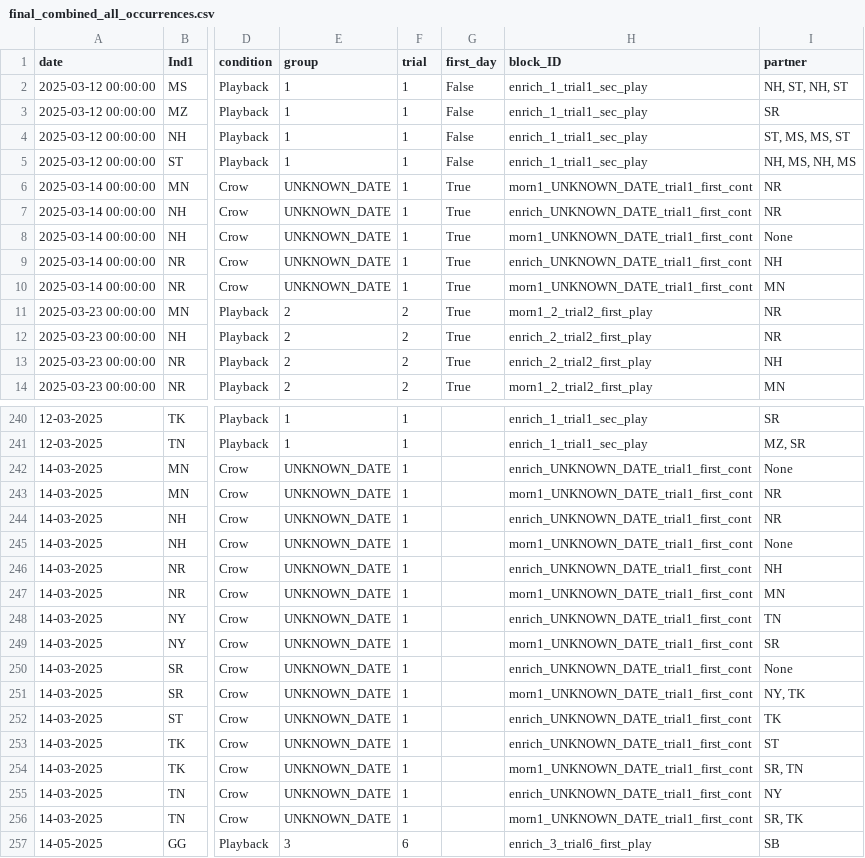
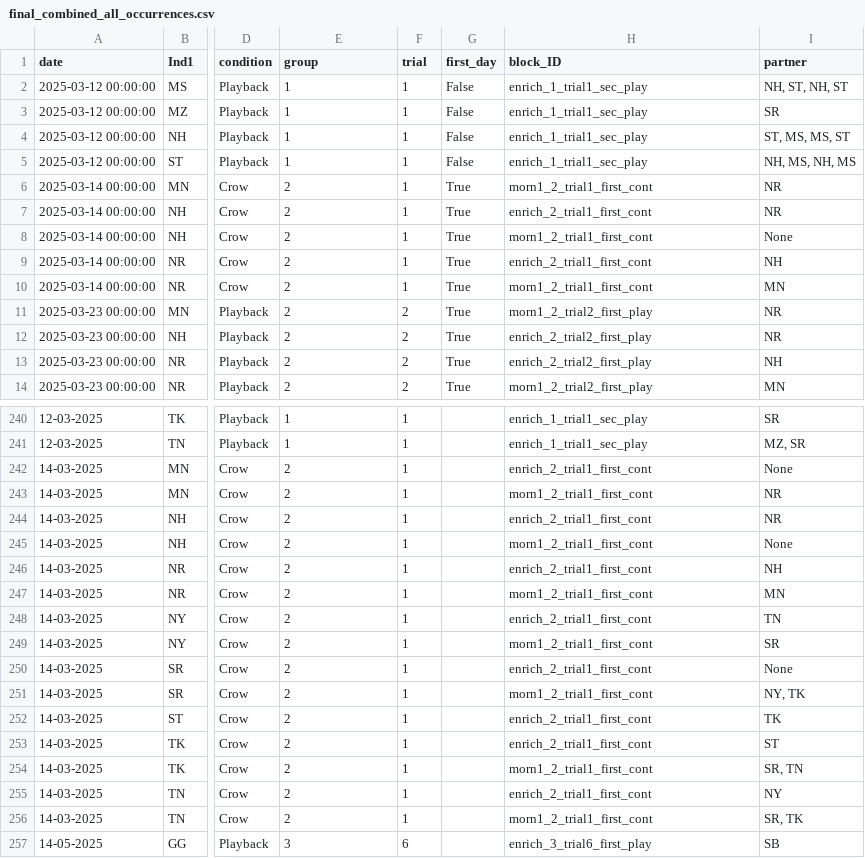
Before and after one commit to N1g0/playback_script, a CSV file: Output/final_combined_all_occurrences.csv, drawn as a sheet; only a part is shown, gaps mark what is left out; the diff covers the shown part only; the diff names each change by its address in the sheet, - before the commit and + after, or states it on an @@ line.

```diff
--- a/Output/final_combined_all_occurrences.csv
+++ b/Output/final_combined_all_occurrences.csv
-E6:E10 (group): UNKNOWN_DATE
+E6:E10 (group): 2
-H6 (block_ID): morn1_UNKNOWN_DATE_trial1_first_cont
+H6 (block_ID): morn1_2_trial1_first_cont
-H7 (block_ID): enrich_UNKNOWN_DATE_trial1_first_cont
+H7 (block_ID): enrich_2_trial1_first_cont
-H8 (block_ID): morn1_UNKNOWN_DATE_trial1_first_cont
+H8 (block_ID): morn1_2_trial1_first_cont
-H9 (block_ID): enrich_UNKNOWN_DATE_trial1_first_cont
+H9 (block_ID): enrich_2_trial1_first_cont
-H10 (block_ID): morn1_UNKNOWN_DATE_trial1_first_cont
+H10 (block_ID): morn1_2_trial1_first_cont
-E242:E256 (group): UNKNOWN_DATE
+E242:E256 (group): 2
-H242 (block_ID): enrich_UNKNOWN_DATE_trial1_first_cont
+H242 (block_ID): enrich_2_trial1_first_cont
-H243 (block_ID): morn1_UNKNOWN_DATE_trial1_first_cont
+H243 (block_ID): morn1_2_trial1_first_cont
-H244 (block_ID): enrich_UNKNOWN_DATE_trial1_first_cont
+H244 (block_ID): enrich_2_trial1_first_cont
-H245 (block_ID): morn1_UNKNOWN_DATE_trial1_first_cont
+H245 (block_ID): morn1_2_trial1_first_cont
-H246 (block_ID): enrich_UNKNOWN_DATE_trial1_first_cont
+H246 (block_ID): enrich_2_trial1_first_cont
-H247 (block_ID): morn1_UNKNOWN_DATE_trial1_first_cont
+H247 (block_ID): morn1_2_trial1_first_cont
-H248 (block_ID): enrich_UNKNOWN_DATE_trial1_first_cont
+H248 (block_ID): enrich_2_trial1_first_cont
-H249 (block_ID): morn1_UNKNOWN_DATE_trial1_first_cont
+H249 (block_ID): morn1_2_trial1_first_cont
-H250 (block_ID): enrich_UNKNOWN_DATE_trial1_first_cont
+H250 (block_ID): enrich_2_trial1_first_cont
-H251 (block_ID): morn1_UNKNOWN_DATE_trial1_first_cont
+H251 (block_ID): morn1_2_trial1_first_cont
-H252:H253 (block_ID): enrich_UNKNOWN_DATE_trial1_first_cont
+H252:H253 (block_ID): enrich_2_trial1_first_cont
-H254 (block_ID): morn1_UNKNOWN_DATE_trial1_first_cont
+H254 (block_ID): morn1_2_trial1_first_cont
-H255 (block_ID): enrich_UNKNOWN_DATE_trial1_first_cont
+H255 (block_ID): enrich_2_trial1_first_cont
-H256 (block_ID): morn1_UNKNOWN_DATE_trial1_first_cont
+H256 (block_ID): morn1_2_trial1_first_cont
```
Also changed, not shown: 6 edited cells elsewhere in this file, Output/intermediate_steps/combined_all_occurrences.csv, Output/intermediate_steps/typeA_file2_step2_event.csv, 16 other files.
